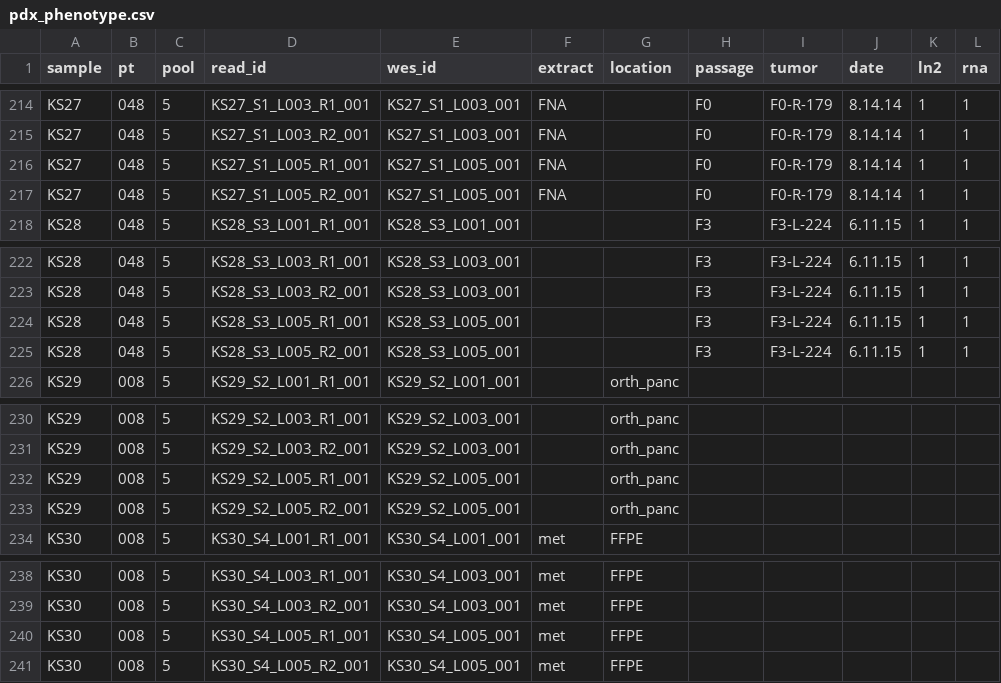
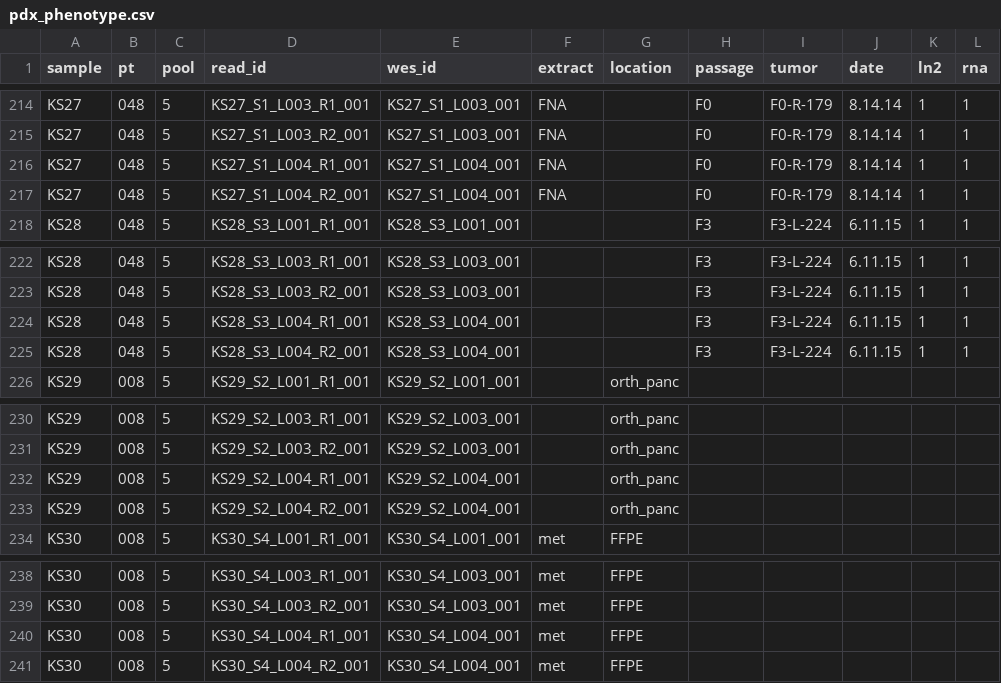
Before and after one commit to greenelab/pdx_exomeseq, a CSV file: pdx_phenotype.csv, drawn as a sheet; only a part is shown, gaps mark what is left out; the diff covers the shown part only; the diff names each change by its address in the sheet, - before the commit and + after, or states it on an @@ line.

```diff
--- a/pdx_phenotype.csv
+++ b/pdx_phenotype.csv
-D216 (read_id): KS27_S1_L005_R1_001
+D216 (read_id): KS27_S1_L004_R1_001
-E216:E217 (wes_id): KS27_S1_L005_001
+E216:E217 (wes_id): KS27_S1_L004_001
-D217 (read_id): KS27_S1_L005_R2_001
+D217 (read_id): KS27_S1_L004_R2_001
-D224 (read_id): KS28_S3_L005_R1_001
+D224 (read_id): KS28_S3_L004_R1_001
-E224:E225 (wes_id): KS28_S3_L005_001
+E224:E225 (wes_id): KS28_S3_L004_001
-D225 (read_id): KS28_S3_L005_R2_001
+D225 (read_id): KS28_S3_L004_R2_001
-D232 (read_id): KS29_S2_L005_R1_001
+D232 (read_id): KS29_S2_L004_R1_001
-E232:E233 (wes_id): KS29_S2_L005_001
+E232:E233 (wes_id): KS29_S2_L004_001
-D233 (read_id): KS29_S2_L005_R2_001
+D233 (read_id): KS29_S2_L004_R2_001
-D240 (read_id): KS30_S4_L005_R1_001
+D240 (read_id): KS30_S4_L004_R1_001
-E240:E241 (wes_id): KS30_S4_L005_001
+E240:E241 (wes_id): KS30_S4_L004_001
-D241 (read_id): KS30_S4_L005_R2_001
+D241 (read_id): KS30_S4_L004_R2_001
```
Also changed, not shown: 20 edited cells elsewhere in this file.
